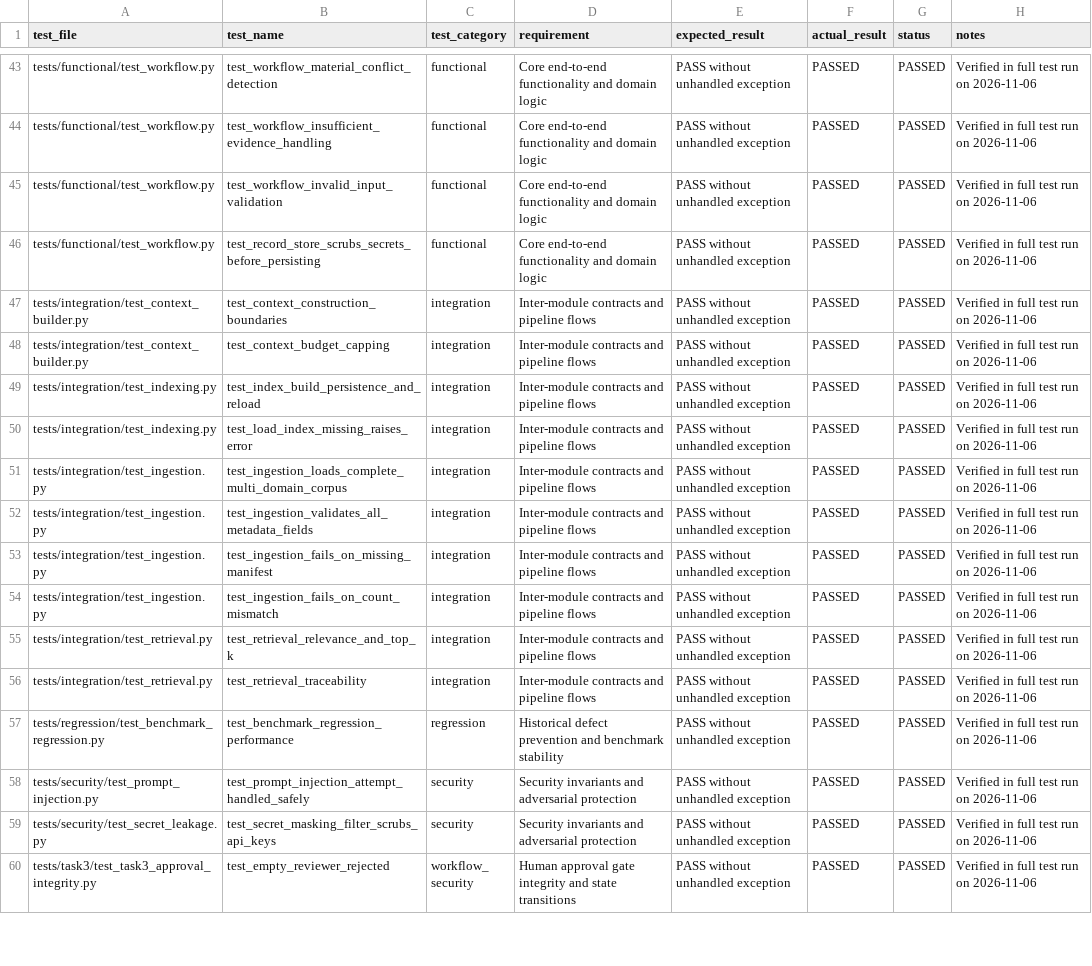
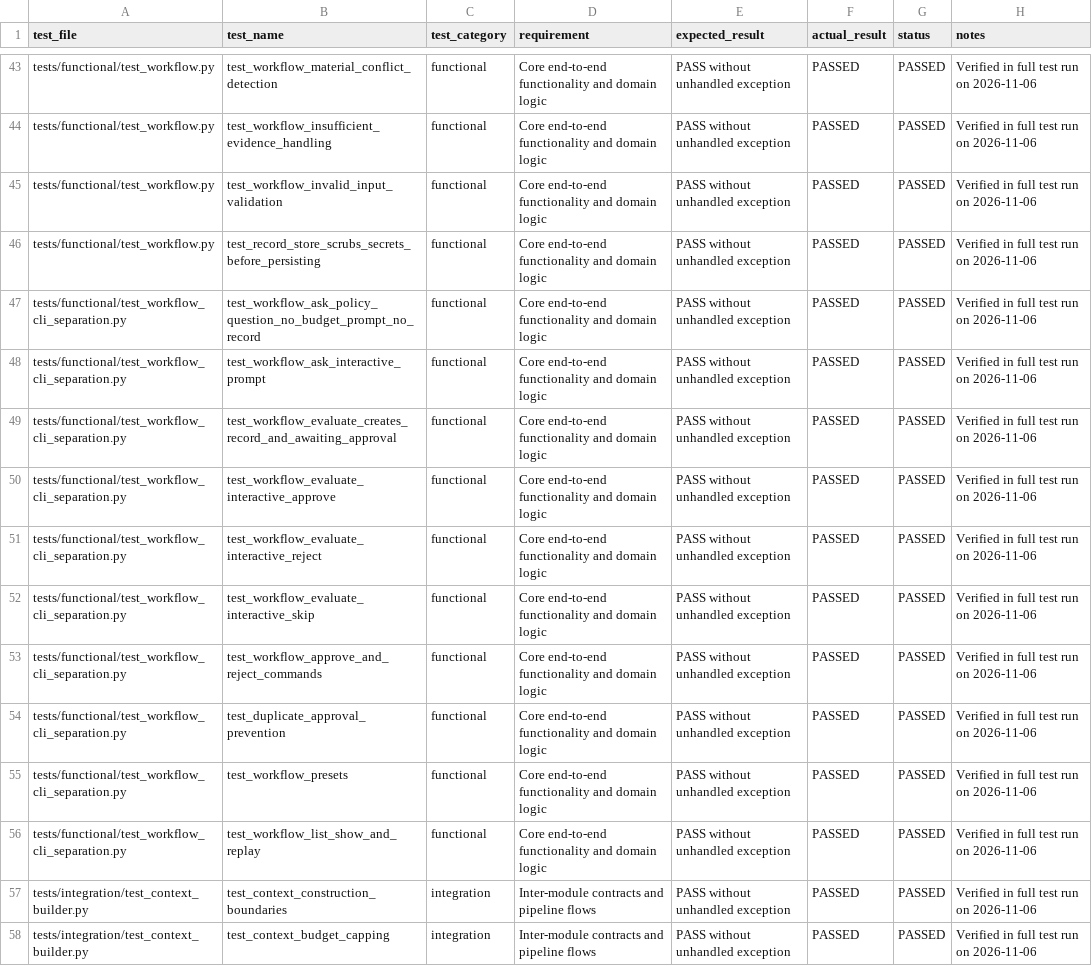
Before and after one commit to Rupam072006/evidence-grounded-rag, a CSV file: evidence_packet/test_inventory.csv, drawn as a sheet; only a part is shown, gaps mark what is left out; the shorter side is filled out with more unchanged rows.

Commit message:
feat(workflow): separate workflow ask from evaluate and add comprehensive CLI guide to README

```diff
--- a/evidence_packet/test_inventory.csv
+++ b/evidence_packet/test_inventory.csv
@@ -46,2 +46,12 @@ tests/functional/test_workflow.py,test_workflow_invalid_input_validation,functio
 tests/functional/test_workflow.py,test_record_store_scrubs_secrets_before_persisting,functional,Core end-to-end functionality and domain logic,PASS without unhandled exception,PASSED,PASSED,Verified in full test run on 2026-11-06
+tests/functional/test_workflow_cli_separation.py,test_workflow_ask_policy_question_no_budget_prompt_no_record,functional,Core end-to-end functionality and domain logic,PASS without unhandled exception,PASSED,PASSED,Verified in full test run on 2026-11-06
+tests/functional/test_workflow_cli_separation.py,test_workflow_ask_interactive_prompt,functional,Core end-to-end functionality and domain logic,PASS without unhandled exception,PASSED,PASSED,Verified in full test run on 2026-11-06
+tests/functional/test_workflow_cli_separation.py,test_workflow_evaluate_creates_record_and_awaiting_approval,functional,Core end-to-end functionality and domain logic,PASS without unhandled exception,PASSED,PASSED,Verified in full test run on 2026-11-06
+tests/functional/test_workflow_cli_separation.py,test_workflow_evaluate_interactive_approve,functional,Core end-to-end functionality and domain logic,PASS without unhandled exception,PASSED,PASSED,Verified in full test run on 2026-11-06
+tests/functional/test_workflow_cli_separation.py,test_workflow_evaluate_interactive_reject,functional,Core end-to-end functionality and domain logic,PASS without unhandled exception,PASSED,PASSED,Verified in full test run on 2026-11-06
+tests/functional/test_workflow_cli_separation.py,test_workflow_evaluate_interactive_skip,functional,Core end-to-end functionality and domain logic,PASS without unhandled exception,PASSED,PASSED,Verified in full test run on 2026-11-06
+tests/functional/test_workflow_cli_separation.py,test_workflow_approve_and_reject_commands,functional,Core end-to-end functionality and domain logic,PASS without unhandled exception,PASSED,PASSED,Verified in full test run on 2026-11-06
+tests/functional/test_workflow_cli_separation.py,test_duplicate_approval_prevention,functional,Core end-to-end functionality and domain logic,PASS without unhandled exception,PASSED,PASSED,Verified in full test run on 2026-11-06
+tests/functional/test_workflow_cli_separation.py,test_workflow_presets,functional,Core end-to-end functionality and domain logic,PASS without unhandled exception,PASSED,PASSED,Verified in full test run on 2026-11-06
+tests/functional/test_workflow_cli_separation.py,test_workflow_list_show_and_replay,functional,Core end-to-end functionality and domain logic,PASS without unhandled exception,PASSED,PASSED,Verified in full test run on 2026-11-06
 tests/integration/test_context_builder.py,test_context_construction_boundaries,integration,Inter-module contracts and pipeline flows,PASS without unhandled exception,PASSED,PASSED,Verified in full test run on 2026-11-06
```
Also changed, not shown: 16 other files.
